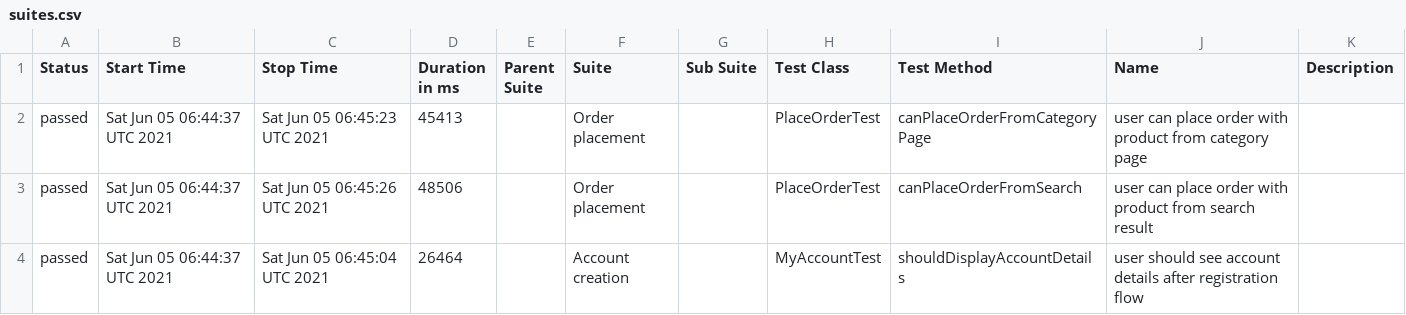
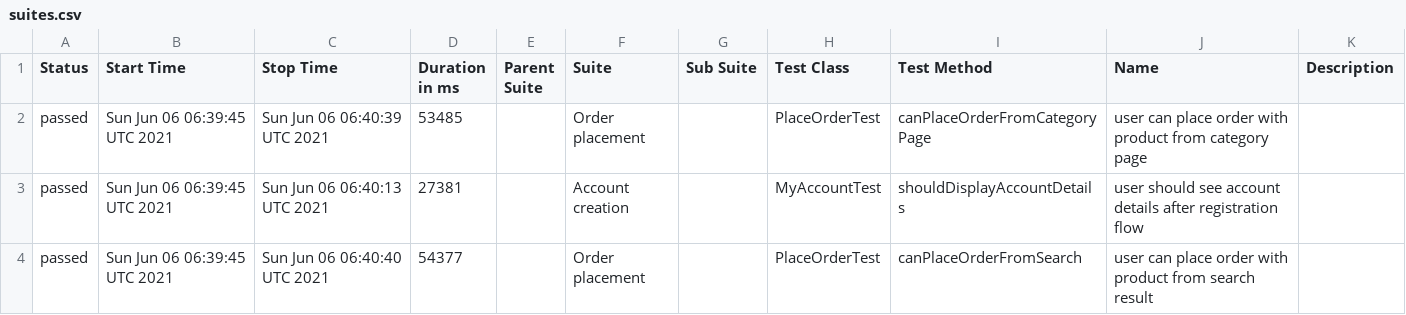
Before and after one commit to isandratskiy/automationpractice-github-actions-demo, a CSV file: data/suites.csv, drawn as a sheet.

```diff
--- a/data/suites.csv
+++ b/data/suites.csv
@@ -1,4 +1,4 @@
 "Status","Start Time","Stop Time","Duration in ms","Parent Suite","Suite","Sub Suite","Test Class","Test Method","Name","Description"
-"passed","Sat Jun 05 06:44:37 UTC 2021","Sat Jun 05 06:45:23 UTC 2021","45413","","Order placement","","PlaceOrderTest","canPlaceOrderFromCategoryPage","user can place order with product from category page",""
-"passed","Sat Jun 05 06:44:37 UTC 2021","Sat Jun 05 06:45:26 UTC 2021","48506","","Order placement","","PlaceOrderTest","canPlaceOrderFromSearch","user can place order with product from search result",""
-"passed","Sat Jun 05 06:44:37 UTC 2021","Sat Jun 05 06:45:04 UTC 2021","26464","","Account creation","","MyAccountTest","shouldDisplayAccountDetails","user should see account details after registration flow",""
+"passed","Sun Jun 06 06:39:45 UTC 2021","Sun Jun 06 06:40:39 UTC 2021","53485","","Order placement","","PlaceOrderTest","canPlaceOrderFromCategoryPage","user can place order with product from category page",""
+"passed","Sun Jun 06 06:39:45 UTC 2021","Sun Jun 06 06:40:13 UTC 2021","27381","","Account creation","","MyAccountTest","shouldDisplayAccountDetails","user should see account details after registration flow",""
+"passed","Sun Jun 06 06:39:45 UTC 2021","Sun Jun 06 06:40:40 UTC 2021","54377","","Order placement","","PlaceOrderTest","canPlaceOrderFromSearch","user can place order with product from search result",""
```
Also changed, not shown: 16 other files.
